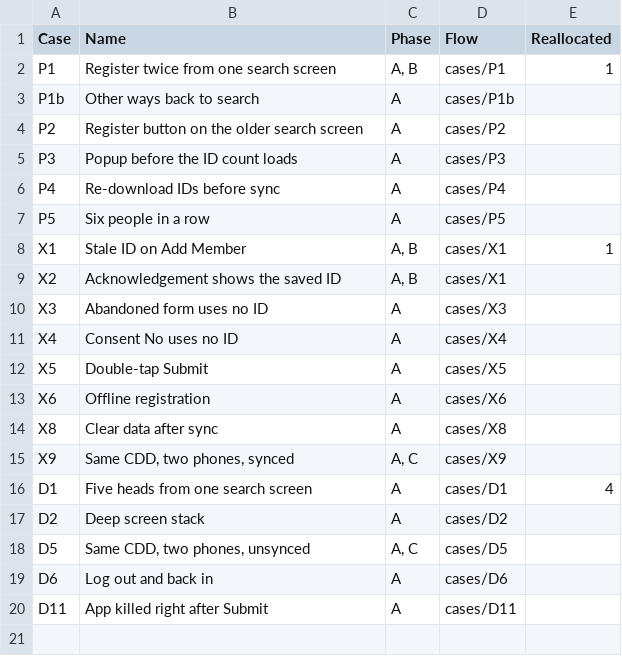
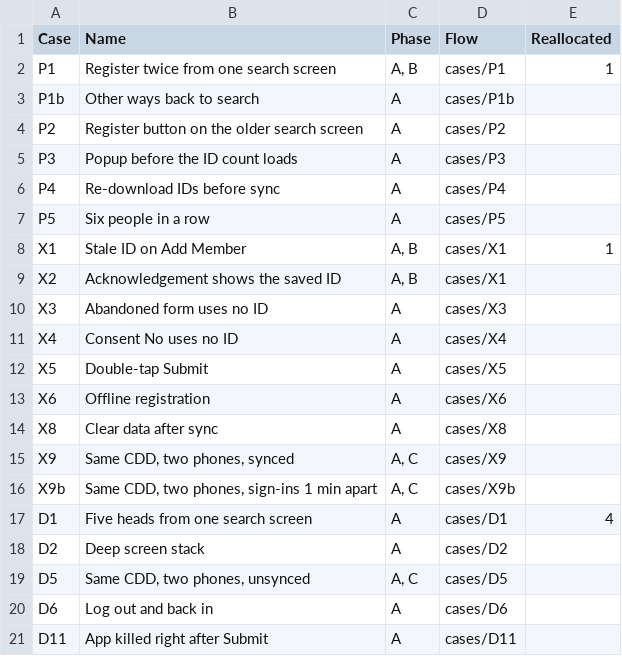
Before and after one commit to GhanateSwathi/HCM-Maestro-Beneficiary-ID-Fix, a CSV file: scripts/cases.csv, drawn as a sheet; the diff names each change by its address in the sheet, - before the commit and + after, or states it on an @@ line.

```diff
--- a/scripts/cases.csv
+++ b/scripts/cases.csv
+row 16: X9b | Same CDD, two phones, sign-ins 1 min apart | A, C | cases/X9b
```
Also changed, not shown: 18 other files.
